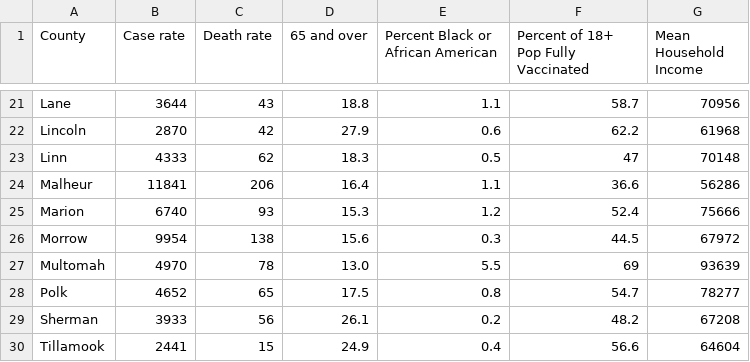
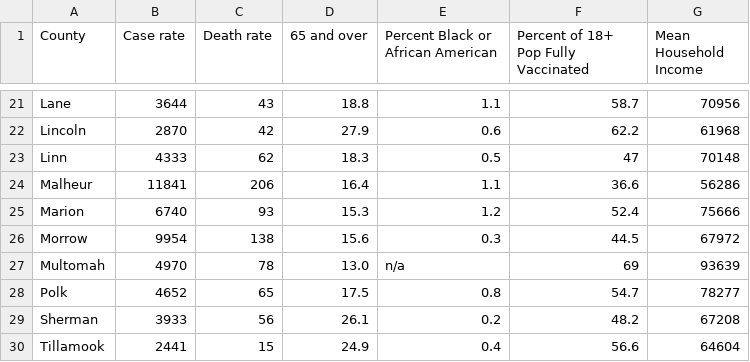
Before and after one commit to cob224/stemsi, a CSV file: orall.csv, drawn as a sheet; only a part is shown, gaps mark what is left out.

Commit message:
Update orall.csv

```diff
--- a/orall.csv
+++ b/orall.csv
@@ -26,3 +26,3 @@ Marion,6740,93,15.3,1.2,52.4,75666
 Morrow,9954,138,15.6,0.3,44.5,67972
-Multomah,4970,78,13.0,5.5,69,93639
+Multomah,4970,78,13.0,n/a,69,93639
 Polk,4652,65,17.5,0.8,54.7,78277
```
